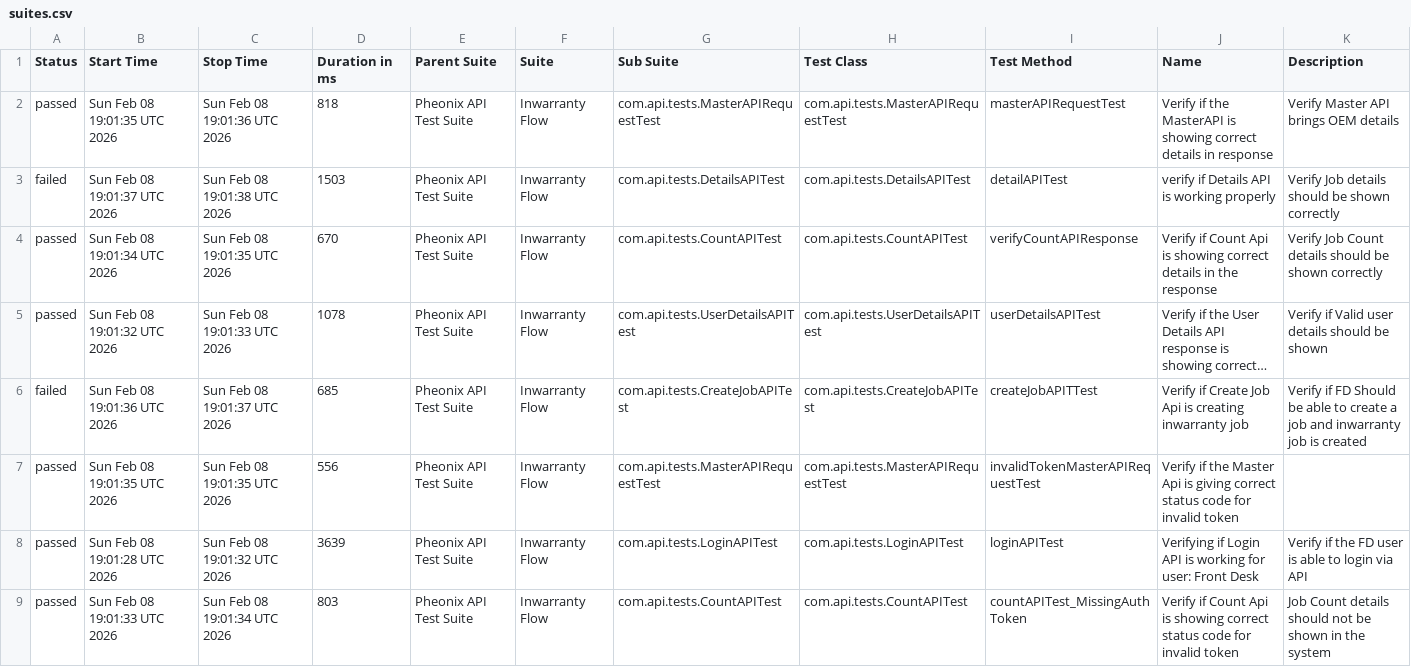
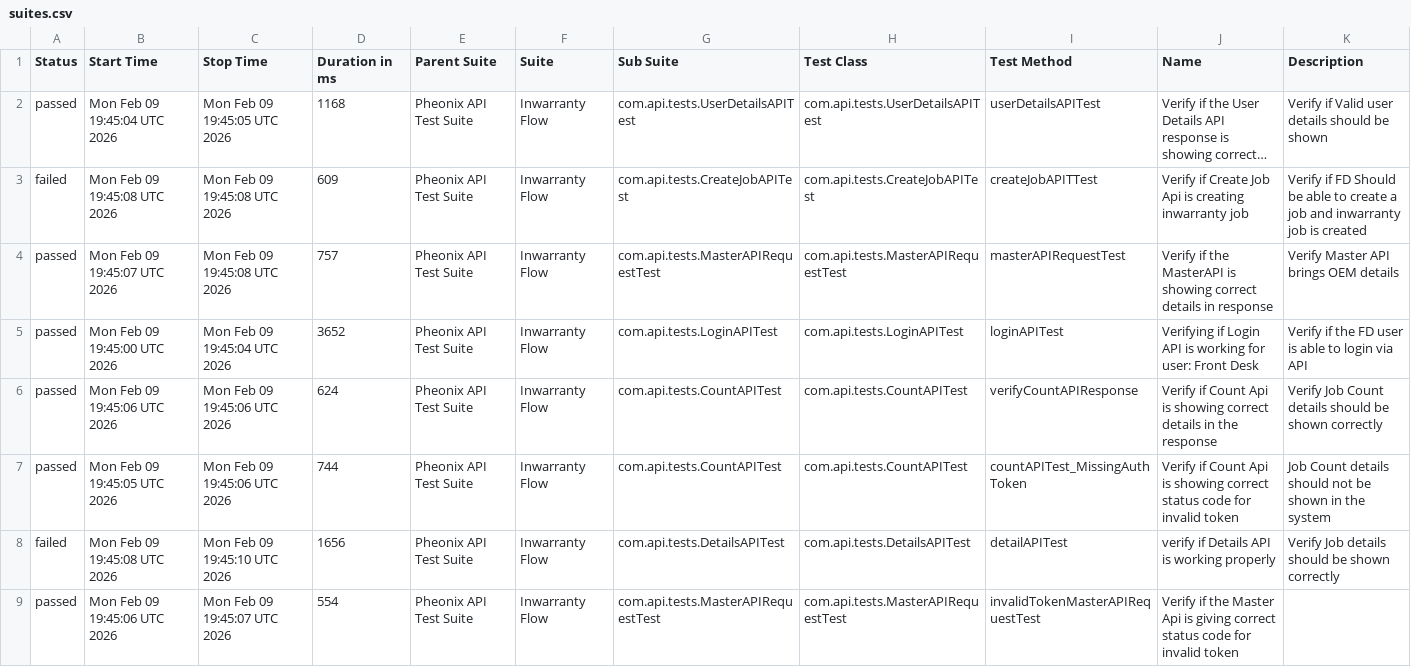
Before and after one commit to AnantKinlekar/PheonixTestAutomationFramework, a CSV file: data/suites.csv, drawn as a sheet; long unchanged cells end in …; removed rows and columns are numbered as before the commit, all else as after; the diff names each change by its address in the sheet, - before the commit and + after, or states it on an @@ line.

```diff
--- a/data/suites.csv
+++ b/data/suites.csv
-row 2: passed | Sun Feb 08 19:01:35 UTC 2026 | Sun Feb 08 19:01:36 UTC 2026 | 818 | Pheonix API Test Suite | Inwarranty Flow | com.api.tests.MasterAPIRequestTest | com.api.tests.MasterAPIRequestTest | masterAPIRequestTest | Verify if the MasterAPI is showing correct details in response | Verify Master API brings OEM details
-row 3: failed | Sun Feb 08 19:01:37 UTC 2026 | Sun Feb 08 19:01:38 UTC 2026 | 1503 | Pheonix API Test Suite | Inwarranty Flow | com.api.tests.DetailsAPITest | com.api.tests.DetailsAPITest | detailAPITest | verify if Details API is working properly | Verify Job details should be shown correctly
-row 4: passed | Sun Feb 08 19:01:34 UTC 2026 | Sun Feb 08 19:01:35 UTC 2026 | 670 | Pheonix API Test Suite | Inwarranty Flow | com.api.tests.CountAPITest | com.api.tests.CountAPITest | verifyCountAPIResponse | Verify if Count Api is showing correct details in the response | Verify Job Count details should be shown correctly
-B2 (Start Time): Sun Feb 08 19:01:32 UTC 2026
+B2 (Start Time): Mon Feb 09 19:45:04 UTC 2026
-C2 (Stop Time): Sun Feb 08 19:01:33 UTC 2026
+C2 (Stop Time): Mon Feb 09 19:45:05 UTC 2026
-D2 (Duration in ms): 1078
+D2 (Duration in ms): 1168
-B3 (Start Time): Sun Feb 08 19:01:36 UTC 2026
+B3 (Start Time): Mon Feb 09 19:45:08 UTC 2026
-C3 (Stop Time): Sun Feb 08 19:01:37 UTC 2026
+C3 (Stop Time): Mon Feb 09 19:45:08 UTC 2026
-D3 (Duration in ms): 685
+D3 (Duration in ms): 609
-B4 (Start Time): Sun Feb 08 19:01:35 UTC 2026
+B4 (Start Time): Mon Feb 09 19:45:07 UTC 2026
-C4 (Stop Time): Sun Feb 08 19:01:35 UTC 2026
+C4 (Stop Time): Mon Feb 09 19:45:08 UTC 2026
-D4 (Duration in ms): 556
+D4 (Duration in ms): 757
-I4 (Test Method): invalidTokenMasterAPIRequestTest
+I4 (Test Method): masterAPIRequestTest
-J4 (Name): …if the Master Api is giving correct status code for invalid token
+J4 (Name): …if the MasterAPI is showing correct details in response
-K4 (Description): (empty)
+K4 (Description): Verify Master API brings OEM details
-B5 (Start Time): Sun Feb 08 19:01:28 UTC 2026
+B5 (Start Time): Mon Feb 09 19:45:00 UTC 2026
-C5 (Stop Time): Sun Feb 08 19:01:32 UTC 2026
+C5 (Stop Time): Mon Feb 09 19:45:04 UTC 2026
-D5 (Duration in ms): 3639
+D5 (Duration in ms): 3652
+row 6: passed | Mon Feb 09 19:45:06 UTC 2026 | Mon Feb 09 19:45:06 UTC 2026 | 624 | Pheonix API Test Suite | Inwarranty Flow | com.api.tests.CountAPITest | com.api.tests.CountAPITest | verifyCountAPIResponse | Verify if Count Api is showing correct details in the response | Verify Job Count details should be shown correctly
-B7 (Start Time): Sun Feb 08 19:01:33 UTC 2026
+B7 (Start Time): Mon Feb 09 19:45:05 UTC 2026
-C7 (Stop Time): Sun Feb 08 19:01:34 UTC 2026
+C7 (Stop Time): Mon Feb 09 19:45:06 UTC 2026
-D7 (Duration in ms): 803
+D7 (Duration in ms): 744
+row 8: failed | Mon Feb 09 19:45:08 UTC 2026 | Mon Feb 09 19:45:10 UTC 2026 | 1656 | Pheonix API Test Suite | Inwarranty Flow | com.api.tests.DetailsAPITest | com.api.tests.DetailsAPITest | detailAPITest | verify if Details API is working properly | Verify Job details should be shown correctly
+row 9: passed | Mon Feb 09 19:45:06 UTC 2026 | Mon Feb 09 19:45:07 UTC 2026 | 554 | Pheonix API Test Suite | Inwarranty Flow | com.api.tests.MasterAPIRequestTest | com.api.tests.MasterAPIRequestTest | invalidTokenMasterAPIRequestTest | Verify if the Master Api is giving correct status code for invalid token
```
Also changed, not shown: data/behaviors.csv, 51 other files.
